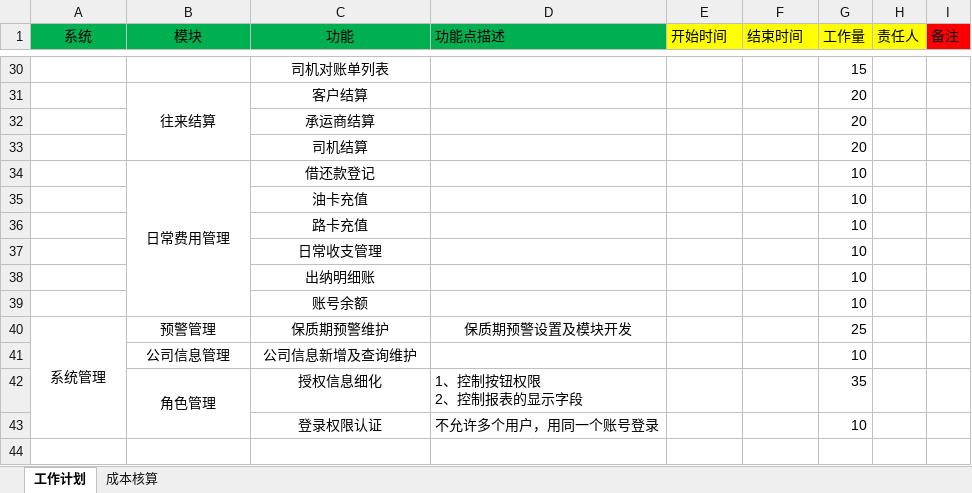
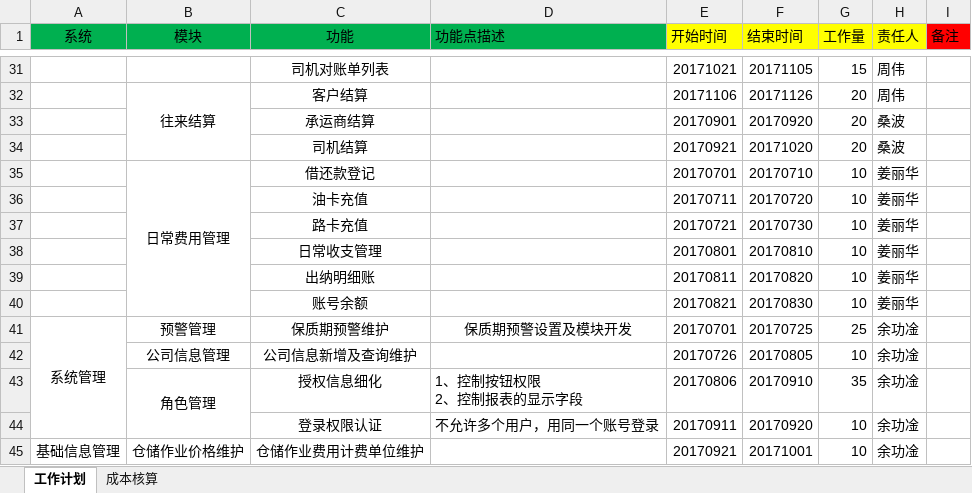
Before and after one commit to awayzhou/wms_doc, an Excel workbook: 二期核算/二期核算.xlsx, sheet 工作计划, drawn as a sheet; only a part is shown, gaps mark what is left out; values as stored, in another font and other column widths than the file's, no borders; addresses are those after the commit; the diff covers the shown part only; the diff names each change by its address in the sheet, - before the commit and + after, or states it on an @@ line.

```diff
--- a/二期核算/二期核算.xlsx (sheet 工作计划)
+++ b/二期核算/二期核算.xlsx (sheet 工作计划)
-E31 (开始时间): (empty)
+E31 (开始时间): 20171021
-F31 (结束时间): (empty)
+F31 (结束时间): 20171105
-H31:H32 (责任人): (empty)
+H31:H32 (责任人): 周伟
-E32 (开始时间): (empty)
+E32 (开始时间): 20171106
-F32 (结束时间): (empty)
+F32 (结束时间): 20171126
-E33 (开始时间): (empty)
+E33 (开始时间): 20170901
-F33 (结束时间): (empty)
+F33 (结束时间): 20170920
-H33:H34 (责任人): (empty)
+H33:H34 (责任人): 桑波
-E34 (开始时间): (empty)
+E34 (开始时间): 20170921
-F34 (结束时间): (empty)
+F34 (结束时间): 20171020
-E35 (开始时间): (empty)
+E35 (开始时间): 20170701
-F35 (结束时间): (empty)
+F35 (结束时间): 20170710
-H35:H40 (责任人): (empty)
+H35:H40 (责任人): 姜丽华
-E36 (开始时间): (empty)
+E36 (开始时间): 20170711
-F36 (结束时间): (empty)
+F36 (结束时间): 20170720
-E37 (开始时间): (empty)
+E37 (开始时间): 20170721
-F37 (结束时间): (empty)
+F37 (结束时间): 20170730
-E38 (开始时间): (empty)
+E38 (开始时间): 20170801
-F38 (结束时间): (empty)
+F38 (结束时间): 20170810
-E39 (开始时间): (empty)
+E39 (开始时间): 20170811
-F39 (结束时间): (empty)
+F39 (结束时间): 20170820
-E40 (开始时间): (empty)
+E40 (开始时间): 20170821
-F40 (结束时间): (empty)
+F40 (结束时间): 20170830
-E41 (开始时间): (empty)
+E41 (开始时间): 20170701
-F41 (结束时间): (empty)
+F41 (结束时间): 20170725
-H41:H44 (责任人): (empty)
+H41:H44 (责任人): 余功凎
-E42 (开始时间): (empty)
+E42 (开始时间): 20170726
-F42 (结束时间): (empty)
+F42 (结束时间): 20170805
-E43 (开始时间): (empty)
+E43 (开始时间): 20170806
-F43 (结束时间): (empty)
+F43 (结束时间): 20170910
-E44 (开始时间): (empty)
+E44 (开始时间): 20170911
-F44 (结束时间): (empty)
+F44 (结束时间): 20170920
+row 45: 基础信息管理 | 仓储作业价格维护 | 仓储作业费用计费单位维护 |  | 20170921 | 20171001 | 10 | 余功凎
```
Also changed, not shown: 5 added rows and 83 edited cells elsewhere in this sheet, sheet 成本核算, 圣鹏智慧物流平台项目需求文档/仓配一体化系统单据.xlsx.
